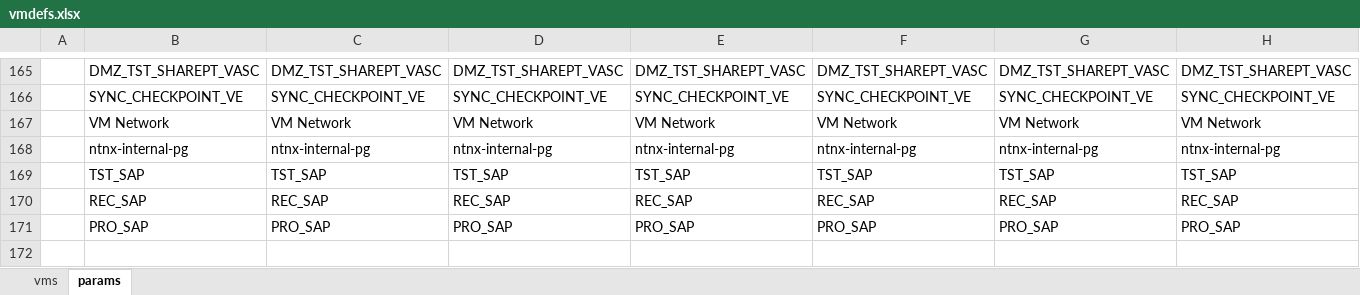
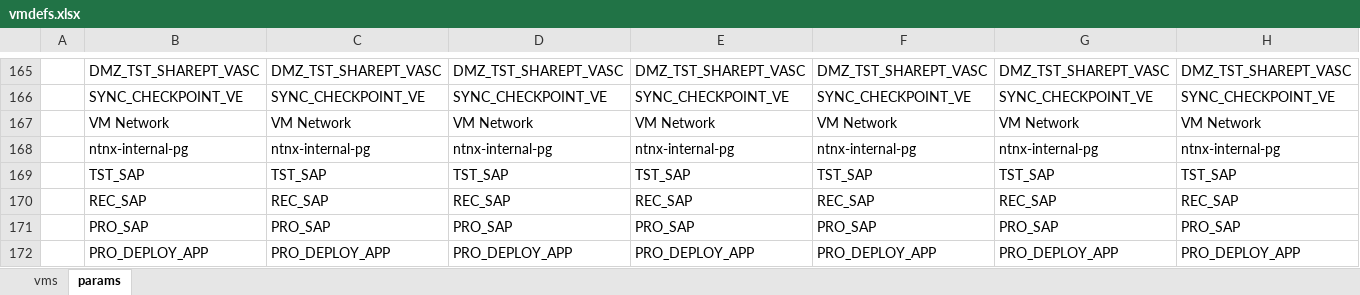
Before and after one commit to steve3535/terraform, an Excel workbook: vmdefs.xlsx, sheet params, drawn as a sheet; only a part is shown, gaps mark what is left out; values as stored, in another font and other column widths than the file's, no borders; rows hold the shown columns only; the diff names each change by its address in the sheet, - before the commit and + after, or states it on an @@ line.

```diff
--- a/vmdefs.xlsx (sheet params)
+++ b/vmdefs.xlsx (sheet params)
+row 172:  | PRO_DEPLOY_APP | PRO_DEPLOY_APP | PRO_DEPLOY_APP | PRO_DEPLOY_APP | PRO_DEPLOY_APP | PRO_DEPLOY_APP | PRO_DEPLOY_APP
```
Also changed, not shown: sheet vms.
